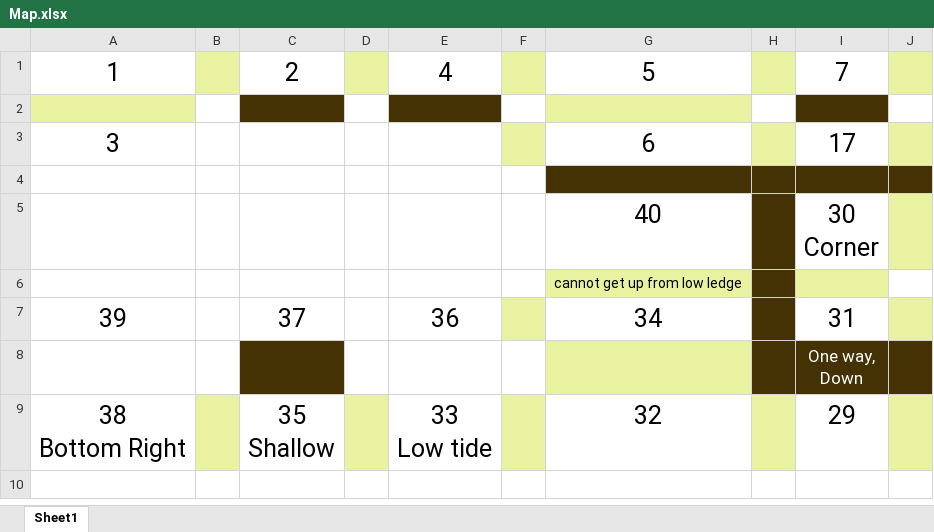
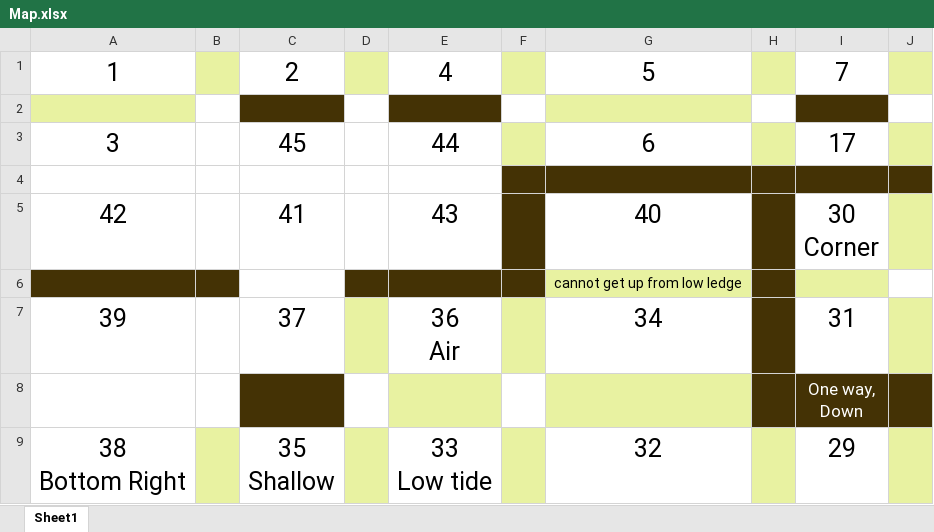
Before and after one commit to lovroselic/The-Pitiful-Chasm-Clamber, an Excel workbook: Map.xlsx, sheet Sheet1, drawn as a sheet; only a part is shown; values as stored, in another font and other column widths than the file's, no borders; ↵ is a line break in a cell; the diff names each change by its address in the sheet, - before the commit and + after, or states it on an @@ line.

```diff
--- a/Map.xlsx (sheet Sheet1)
+++ b/Map.xlsx (sheet Sheet1)
-C3: (empty)
+C3: 45
-E3: (empty)
+E3: 44
-F4:F5 fill: none
+F4:F5 fill: #443205
-A5: (empty)
+A5: 42
-C5: (empty)
+C5: 41
-E5: (empty)
+E5: 43
-A6:B6 fill: none
+A6:B6 fill: #443205
-D6:F6 fill: none
+D6:F6 fill: #443205
-D7 fill: none
+D7 fill: #E8F2A1
-E7: 36
+E7: 36 ↵ Air
-E8 fill: none
+E8 fill: #E8F2A1
```
Also changed, not shown: 13 other files.
